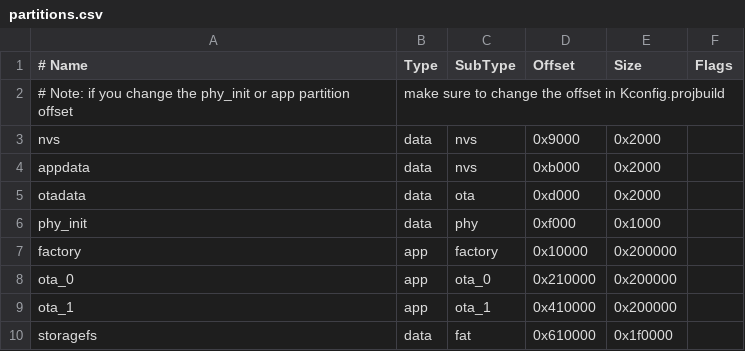
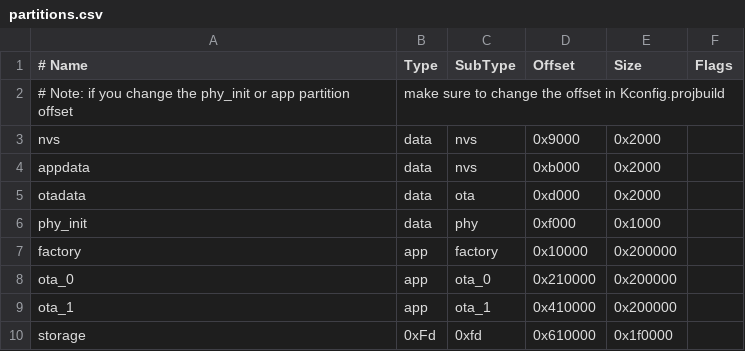
Before and after one commit to cmdc0de/corncon2022, a CSV file: firmware/partitions.csv, drawn as a sheet.

```diff
--- a/firmware/partitions.csv
+++ b/firmware/partitions.csv
@@ -9,2 +9,2 @@ ota_0,    app,  ota_0,    0x210000, 0x200000,
 ota_1,    app,  ota_1,    0x410000, 0x200000,
-storagefs, data, fat,     0x610000, 0x1f0000
+storage, 0xFd,  0xfd,     0x610000, 0x1f0000
```
Also changed, not shown: 20 other files.
